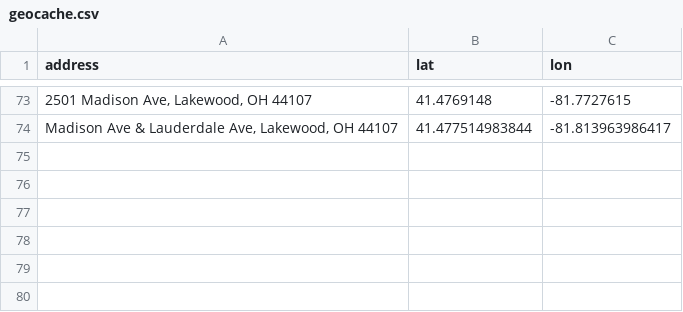
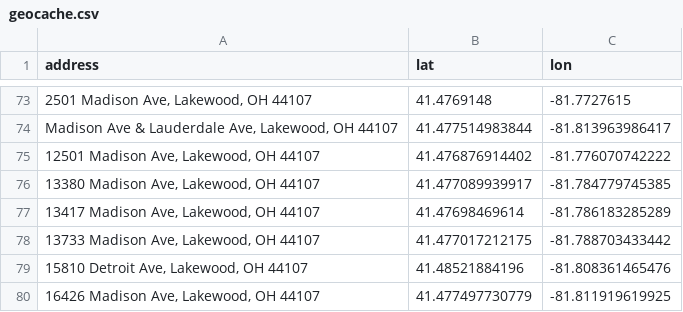
Before and after one commit to kskogsholm12/lakewood-shops, a CSV file: data/geocache.csv, drawn as a sheet; only a part is shown, gaps mark what is left out; the diff names each change by its address in the sheet, - before the commit and + after, or states it on an @@ line.

```diff
--- a/data/geocache.csv
+++ b/data/geocache.csv
+row 75: 12501 Madison Ave, Lakewood, OH 44107 | 41.476876914402 | -81.776070742222
+row 76: 13380 Madison Ave, Lakewood, OH 44107 | 41.477089939917 | -81.784779745385
+row 77: 13417 Madison Ave, Lakewood, OH 44107 | 41.47698469614 | -81.786183285289
+row 78: 13733 Madison Ave, Lakewood, OH 44107 | 41.477017212175 | -81.788703433442
+row 79: 15810 Detroit Ave, Lakewood, OH 44107 | 41.48521884196 | -81.808361465476
+row 80: 16426 Madison Ave, Lakewood, OH 44107 | 41.477497730779 | -81.811919619925
```
Also changed, not shown: 3 other files.
